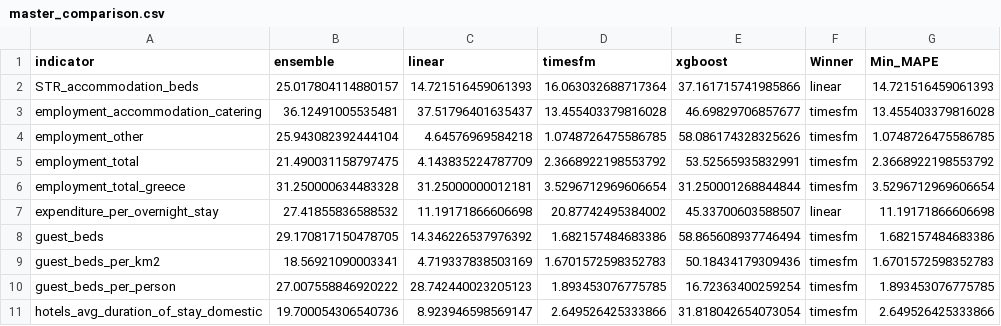
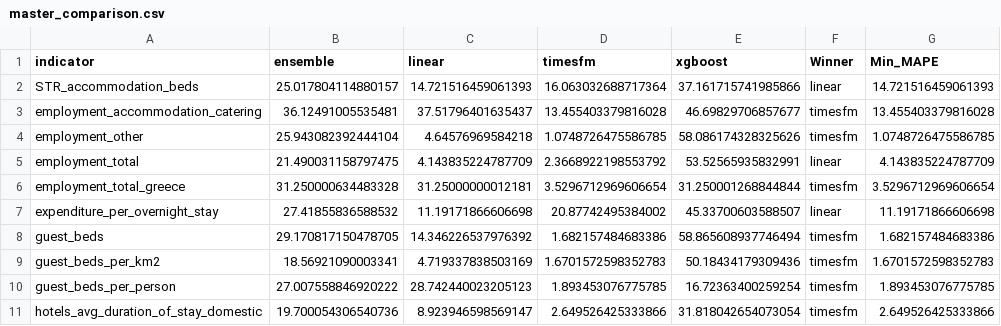
Before and after one commit to Datalab-AUTH/skillscapes-forecastings, a CSV file: results/greek_tourism/master_comparison.csv, drawn as a sheet; only a part is shown.

Commit message:
Update greek_tourism employment_total to use linear model

```diff
--- a/results/greek_tourism/master_comparison.csv
+++ b/results/greek_tourism/master_comparison.csv
@@ -4,3 +4,3 @@ employment_accommodation_catering,36.12491005535481,37.51796401635437,13.4554033
 employment_other,25.943082392444104,4.64576969584218,1.0748726475586785,58.086174328325626,timesfm,1.0748726475586785
-employment_total,21.490031158797475,4.143835224787709,2.3668922198553792,53.52565935832991,timesfm,2.3668922198553792
+employment_total,21.490031158797475,4.143835224787709,2.3668922198553792,53.52565935832991,linear,4.143835224787709
 employment_total_greece,31.250000634483328,31.25000000012181,3.5296712969606654,31.250001268844844,timesfm,3.5296712969606654
```
Also changed, not shown: 1 other file.
